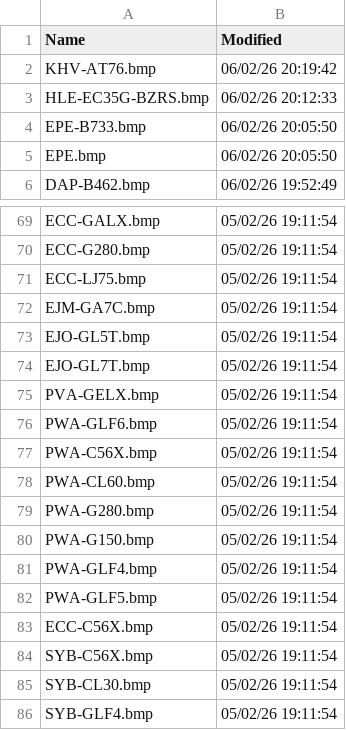
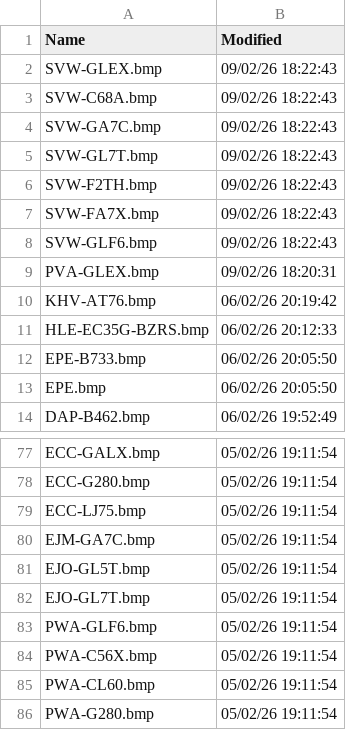
Before and after one commit to rikgale/VRSOperatorFlags, a CSV file: OperatorFlagsList.csv, drawn as a sheet; only a part is shown, gaps mark what is left out; the shorter side is filled out with more unchanged rows; removed rows and columns are numbered as before the commit, all else as after; the diff names each change by its address in the sheet, - before the commit and + after, or states it on an @@ line.

```diff
--- a/OperatorFlagsList.csv
+++ b/OperatorFlagsList.csv
+row 2: SVW-GLEX.bmp | 09/02/26 18:22:43
+row 3: SVW-C68A.bmp | 09/02/26 18:22:43
+row 4: SVW-GA7C.bmp | 09/02/26 18:22:43
+row 5: SVW-GL7T.bmp | 09/02/26 18:22:43
+row 6: SVW-F2TH.bmp | 09/02/26 18:22:43
+row 7: SVW-FA7X.bmp | 09/02/26 18:22:43
+row 8: SVW-GLF6.bmp | 09/02/26 18:22:43
+row 9: PVA-GLEX.bmp | 09/02/26 18:20:31
-row 75: PVA-GELX.bmp | 05/02/26 19:11:54
```
Also changed, not shown: 1 other file.
